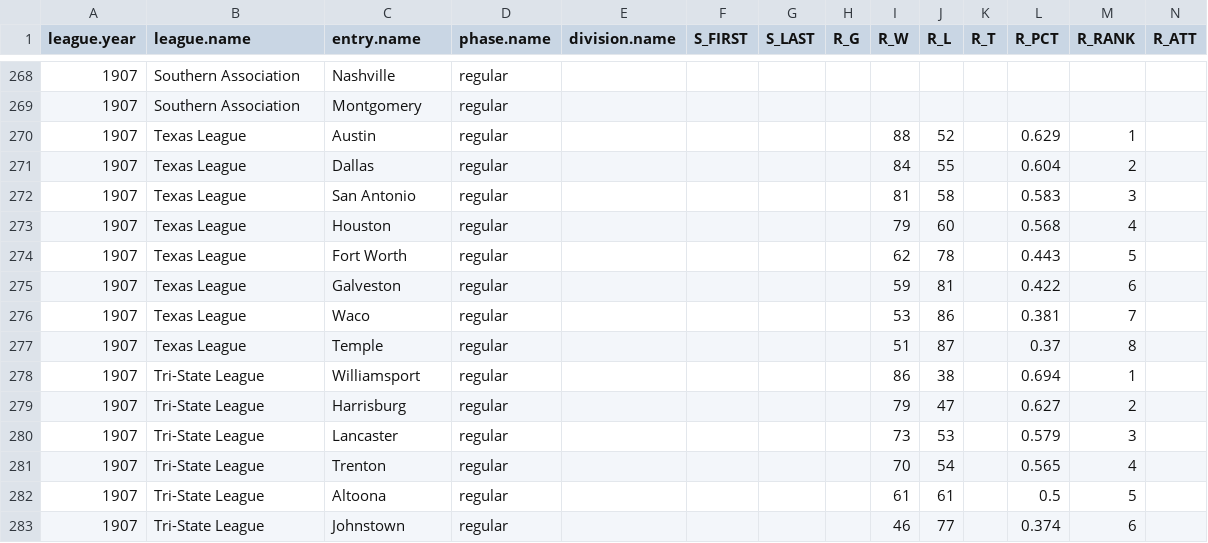
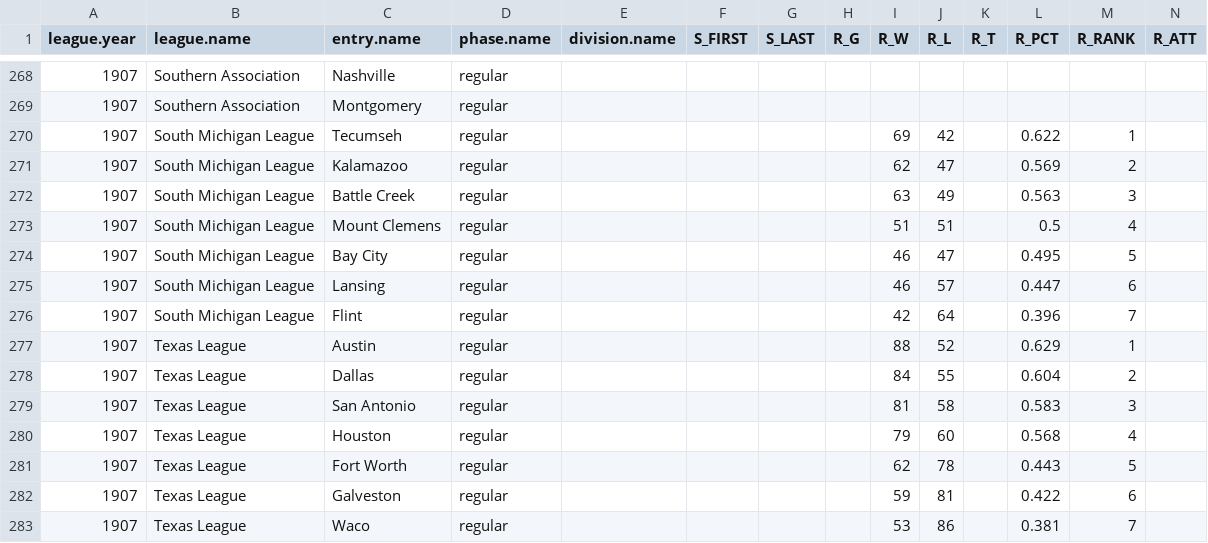
Before and after one commit to doc22940/minoraverages, a CSV file: processed/1908Reach/playing_team.csv, drawn as a sheet; only a part is shown, gaps mark what is left out; the shorter side is filled out with more unchanged rows; rows hold the shown columns only; the diff names each change by its address in the sheet, - before the commit and + after, or states it on an @@ line.

Commit message:
Added 1907 Southern Michigan League from 1908 Reach Guide.

```diff
--- a/processed/1908Reach/playing_team.csv
+++ b/processed/1908Reach/playing_team.csv
+row 270: 1907 | South Michigan League | Tecumseh | regular |  |  |  |  | 69 | 42 |  | 0.622 | 1
+row 271: 1907 | South Michigan League | Kalamazoo | regular |  |  |  |  | 62 | 47 |  | 0.569 | 2
+row 272: 1907 | South Michigan League | Battle Creek | regular |  |  |  |  | 63 | 49 |  | 0.563 | 3
+row 273: 1907 | South Michigan League | Mount Clemens | regular |  |  |  |  | 51 | 51 |  | 0.5 | 4
+row 274: 1907 | South Michigan League | Bay City | regular |  |  |  |  | 46 | 47 |  | 0.495 | 5
+row 275: 1907 | South Michigan League | Lansing | regular |  |  |  |  | 46 | 57 |  | 0.447 | 6
+row 276: 1907 | South Michigan League | Flint | regular |  |  |  |  | 42 | 64 |  | 0.396 | 7
```
Also changed, not shown: 2 other files.
